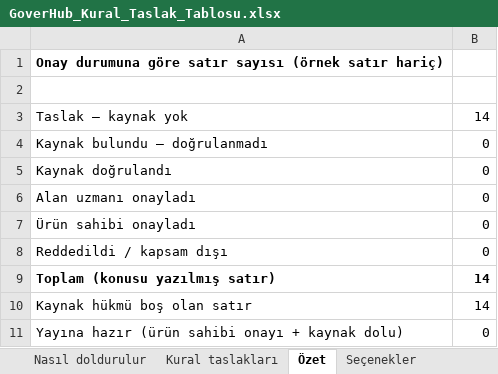
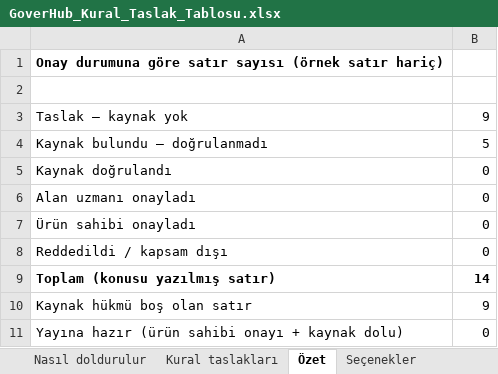
Before and after one commit to esoydemir/mobilgover, an Excel workbook: docs/kurallar/GoverHub_Kural_Taslak_Tablosu.xlsx, sheet Özet, drawn as a sheet; values as stored, in another font and other column widths than the file's, no borders; the diff names each change by its address in the sheet, - before the commit and + after, or states it on an @@ line.

```diff
--- a/docs/kurallar/GoverHub_Kural_Taslak_Tablosu.xlsx (sheet Özet)
+++ b/docs/kurallar/GoverHub_Kural_Taslak_Tablosu.xlsx (sheet Özet)
-B3: 14
+B3: 9
-B4: 0
+B4: 5
-B10: 14
+B10: 9
```
Also changed, not shown: sheet Kural taslakları, sheet Nasıl doldurulur, formulas that keep their value, 2 other files.
